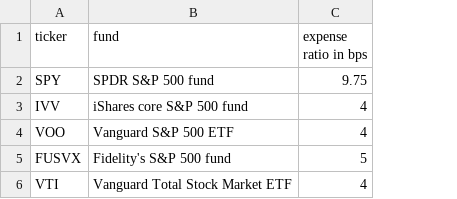
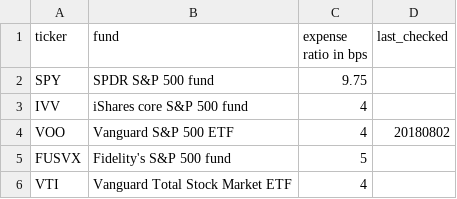
Before and after one commit to KamarajuKusumanchi/market_data, a CSV file: funds/expense_ratio.csv, drawn as a sheet; the diff names each change by its address in the sheet, - before the commit and + after, or states it on an @@ line.

Commit message:
Update expense_ratio.csv

```diff
--- a/funds/expense_ratio.csv
+++ b/funds/expense_ratio.csv
+column D (last_checked), row 4: 20180802
```
